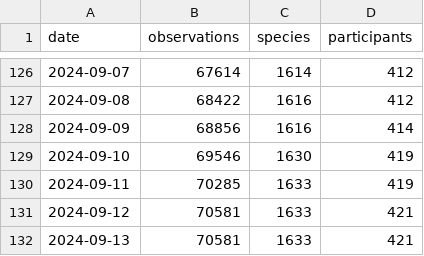
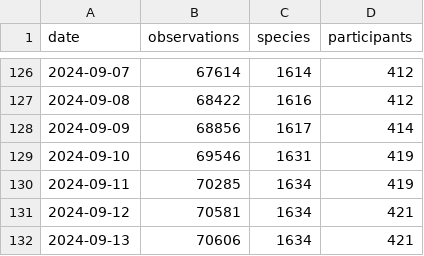
Before and after one commit to pynomaly/datawrapper_update, a CSV file: data/283_main_metrics_per_day.csv, drawn as a sheet; only a part is shown, gaps mark what is left out.

```diff
--- a/data/283_main_metrics_per_day.csv
+++ b/data/283_main_metrics_per_day.csv
@@ -127,6 +127,6 @@ date,observations,species,participants
 2024-09-08,68422,1616,412
-2024-09-09,68856,1616,414
-2024-09-10,69546,1630,419
-2024-09-11,70285,1633,419
-2024-09-12,70581,1633,421
-2024-09-13,70581,1633,421
+2024-09-09,68856,1617,414
+2024-09-10,69546,1631,419
+2024-09-11,70285,1634,419
+2024-09-12,70581,1634,421
+2024-09-13,70606,1634,421
```
Also changed, not shown: data/281_users.csv, data/283_users.csv, 5 other files.
